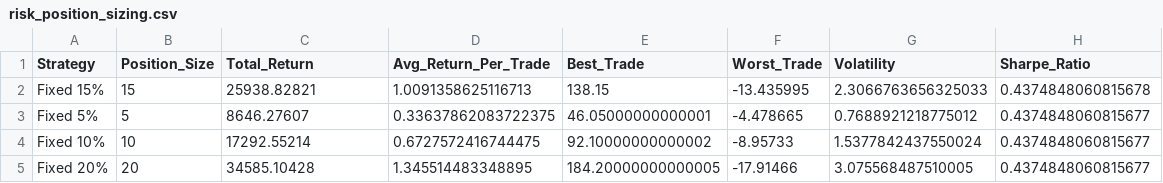
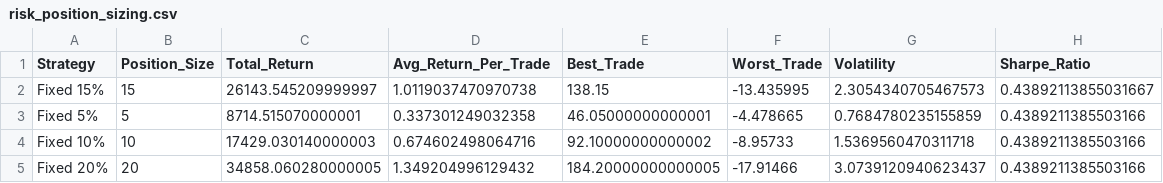
Before and after one commit to TeneikaAskew/stocks, a CSV file: earnings_options_analytics/outputs/csv_reports/risk_position_sizing.csv, drawn as a sheet.

```diff
--- a/earnings_options_analytics/outputs/csv_reports/risk_position_sizing.csv
+++ b/earnings_options_analytics/outputs/csv_reports/risk_position_sizing.csv
@@ -1,5 +1,5 @@
 Strategy,Position_Size,Total_Return,Avg_Return_Per_Trade,Best_Trade,Worst_Trade,Volatility,Sharpe_Ratio
-Fixed 15%,15,25938.82821,1.0091358625116713,138.15,-13.435995,2.3066763656325033,0.4374848060815678
-Fixed 5%,5,8646.27607,0.33637862083722375,46.05000000000001,-4.478665,0.7688921218775012,0.4374848060815677
-Fixed 10%,10,17292.55214,0.6727572416744475,92.10000000000002,-8.95733,1.5377842437550024,0.4374848060815677
-Fixed 20%,20,34585.10428,1.345514483348895,184.20000000000005,-17.91466,3.075568487510005,0.4374848060815677
+Fixed 15%,15,26143.545209999997,1.0119037470970738,138.15,-13.435995,2.3054340705467573,0.43892113855031667
+Fixed 5%,5,8714.515070000001,0.337301249032358,46.05000000000001,-4.478665,0.7684780235155859,0.4389211385503166
+Fixed 10%,10,17429.030140000003,0.674602498064716,92.10000000000002,-8.95733,1.5369560470311718,0.4389211385503166
+Fixed 20%,20,34858.060280000005,1.349204996129432,184.20000000000005,-17.91466,3.0739120940623437,0.4389211385503166
```
Also changed, not shown: earnings_options_analytics/outputs/csv_reports/holding_period.csv, earnings_options_analytics/outputs/csv_reports/indicator_evolution.csv, 27 other files.
